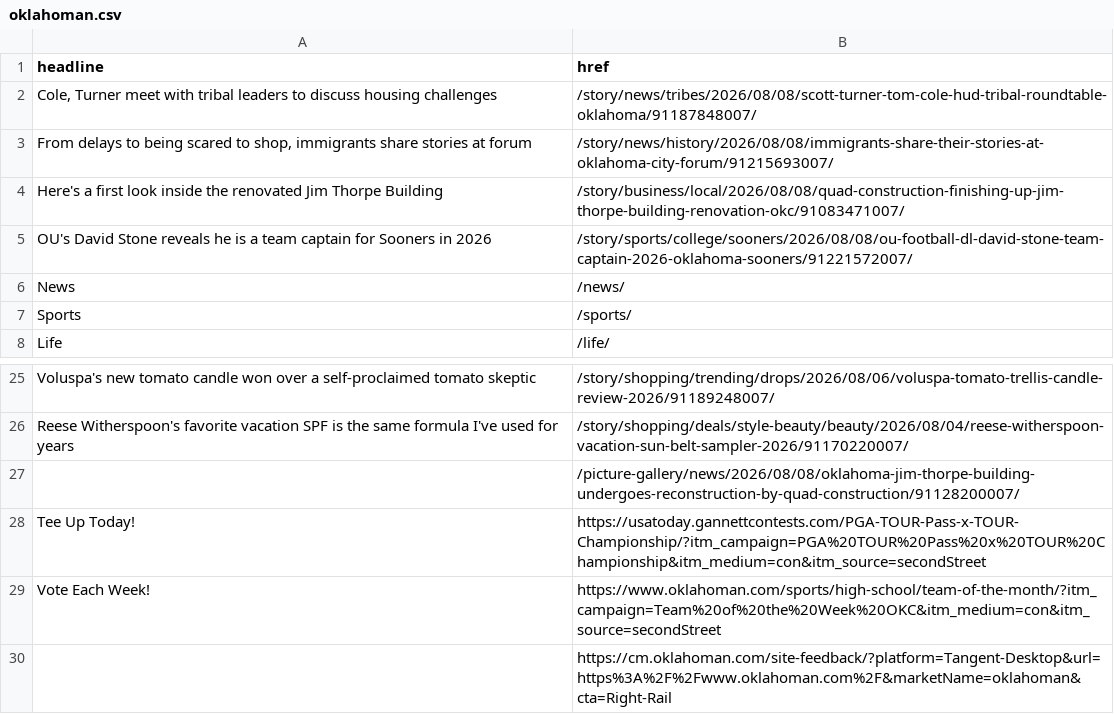
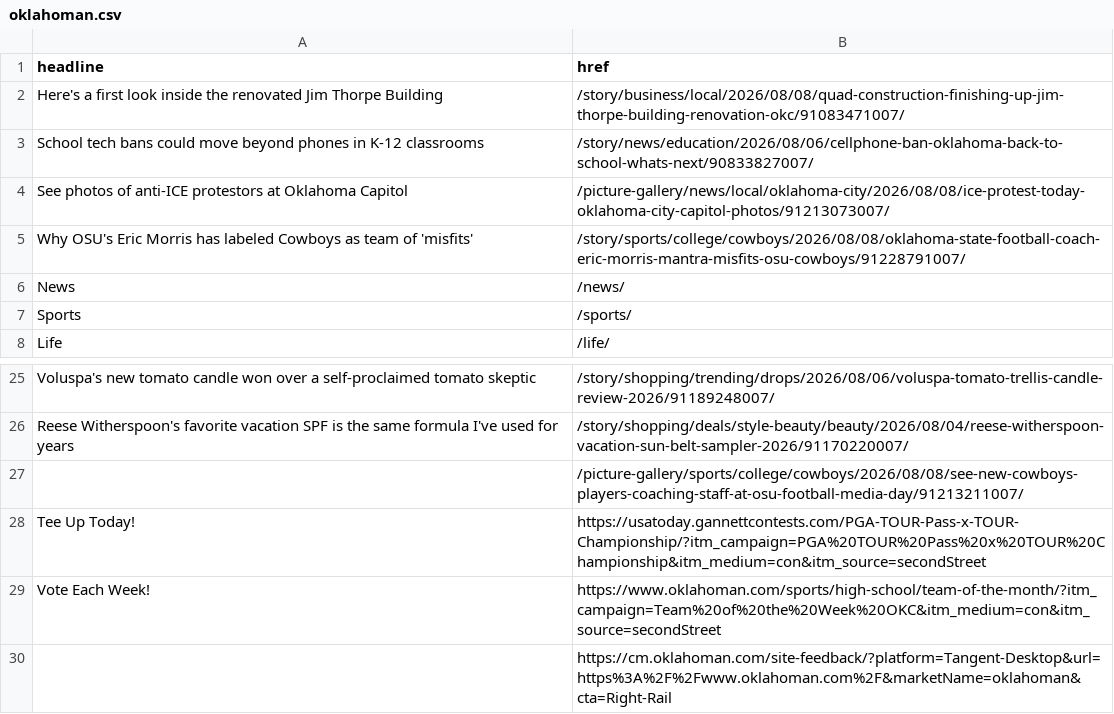
Before and after one commit to jessieblaeser/auto-scraper, a CSV file: oklahoman.csv, drawn as a sheet; only a part is shown, gaps mark what is left out.

```diff
--- a/oklahoman.csv
+++ b/oklahoman.csv
@@ -1,6 +1,6 @@
 headline,href
-"Cole, Turner meet with tribal leaders to discuss housing challenges",/story/news/tribes/2026/08/08/scott-turner-tom-cole-hud-tribal-roundtable-oklahoma/91187848007/
-"From delays to being scared to shop, immigrants share stories at forum",/story/news/history/2026/08/08/immigrants-share-their-stories-at-oklahoma-city-forum/91215693007/
 Here's a first look inside the renovated Jim Thorpe Building,/story/business/local/2026/08/08/quad-construction-finishing-up-jim-thorpe-building-renovation-okc/91083471007/
-OU's David Stone reveals he is a team captain for Sooners in 2026,/story/sports/college/sooners/2026/08/08/ou-football-dl-david-stone-team-captain-2026-oklahoma-sooners/91221572007/
+School tech bans could move beyond phones in K-12 classrooms,/story/news/education/2026/08/06/cellphone-ban-oklahoma-back-to-school-whats-next/90833827007/
+See photos of anti-ICE protestors at Oklahoma Capitol,/picture-gallery/news/local/oklahoma-city/2026/08/08/ice-protest-today-oklahoma-city-capitol-photos/91213073007/
+Why OSU's Eric Morris has labeled Cowboys as team of 'misfits',/story/sports/college/cowboys/2026/08/08/oklahoma-state-football-coach-eric-morris-mantra-misfits-osu-cowboys/91228791007/
 News,/news/
@@ -26,3 +26,3 @@ Voluspa's new tomato candle won over a self-proclaimed tomato skeptic,/story/sho
 Reese Witherspoon's favorite vacation SPF is the same formula I've used for years,/story/shopping/deals/style-beauty/beauty/2026/08/04/reese-witherspoon-vacation-sun-belt-sampler-2026/91170220007/
-,/picture-gallery/news/2026/08/08/oklahoma-jim-thorpe-building-undergoes-reconstruction-by-quad-construction/91128200007/
+,/picture-gallery/sports/college/cowboys/2026/08/08/see-new-cowboys-players-coaching-staff-at-osu-football-media-day/91213211007/
 Tee Up Today!,https://usatoday.gannettcontests.com/PGA-TOUR-Pass-x-TOUR-Championship/?itm_campaign=PGA%20TOUR%20Pass%20x%20TOUR%20Championship&itm_medium=con&itm_source=secondStreet
```
